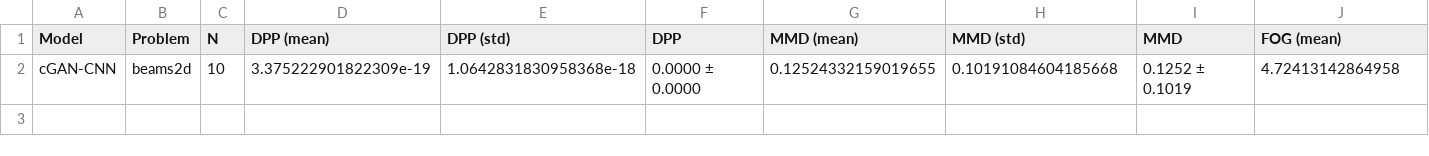
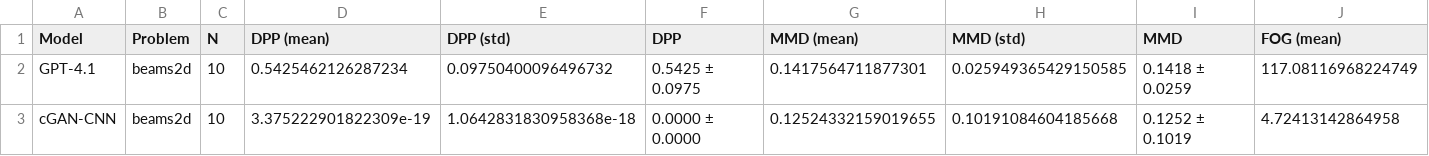
Before and after one commit to gioelemo/EngiAI-Public, a CSV file: benchmarks/evaluations/plots/figures/summary_statistics.csv, drawn as a sheet; only a part is shown; rows hold the shown columns only; the diff names each change by its address in the sheet, - before the commit and + after, or states it on an @@ line.

```diff
--- a/benchmarks/evaluations/plots/figures/summary_statistics.csv
+++ b/benchmarks/evaluations/plots/figures/summary_statistics.csv
+row 2: GPT-4.1 | beams2d | 10 | 0.5425462126287234 | 0.09750400096496732 | 0.5425 ± 0.0975 | 0.1417564711877301 | 0.025949365429150585 | 0.1418 ± 0.0259 | 117.08116968224749
```
Also changed, not shown: 7 other files.
